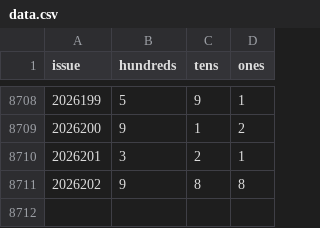
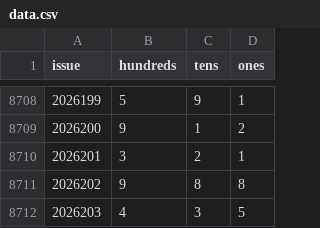
Before and after one commit to hxiaowei0102-web/fc3d-buzhu1, a CSV file: data.csv, drawn as a sheet; only a part is shown, gaps mark what is left out; the diff names each change by its address in the sheet, - before the commit and + after, or states it on an @@ line.

Commit message:
data 2026203=435

```diff
--- a/data.csv
+++ b/data.csv
+row 8712: 2026203 | 4 | 3 | 5
```
Also changed, not shown: 1 other file.
